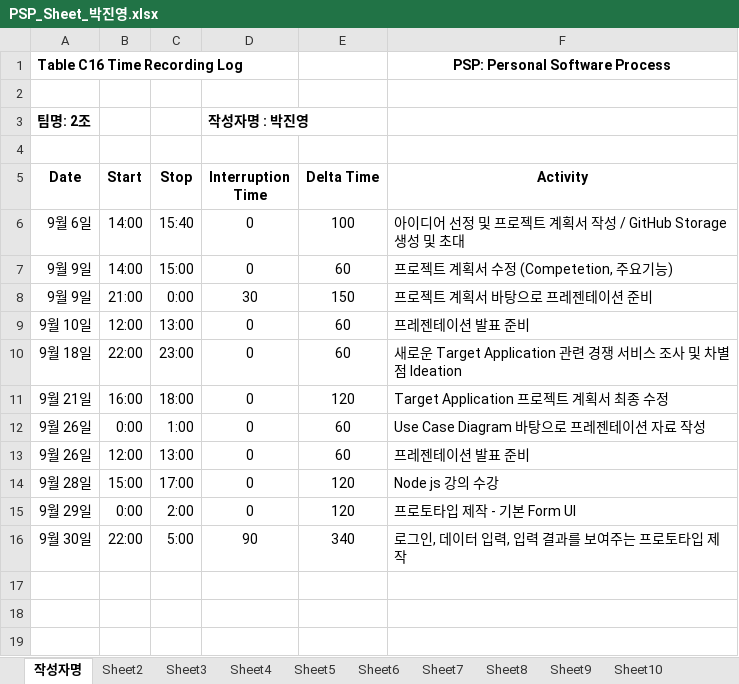
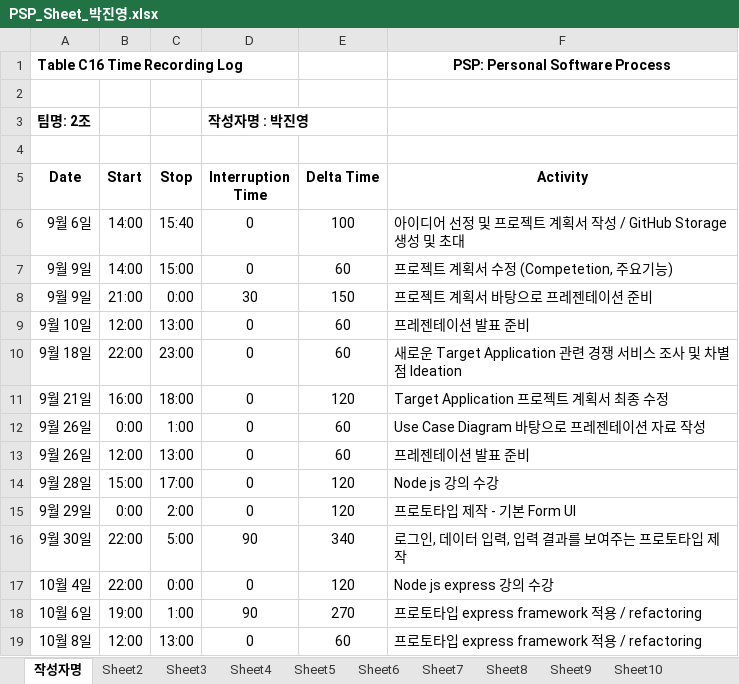
Before and after one commit to ed-jinyoung-park/SoftwareTeam2, an Excel workbook: PSP_Sheets/PSP_Sheet_박진영.xlsx, sheet 작성자명, drawn as a sheet; values as stored, in another font and other column widths than the file's, no borders; the diff names each change by its address in the sheet, - before the commit and + after, or states it on an @@ line.

```diff
--- a/PSP_Sheets/PSP_Sheet_박진영.xlsx (sheet 작성자명)
+++ b/PSP_Sheets/PSP_Sheet_박진영.xlsx (sheet 작성자명)
+row 17: 10월 4일 | 22:00 | 0:00 | 0 | 120 | Node js express 강의 수강
+row 18: 10월 6일 | 19:00 | 1:00 | 90 | 270 | 프로토타입 express framework 적용 / refactoring
+row 19: 10월 8일 | 12:00 | 13:00 | 0 | 60 | 프로토타입 express framework 적용 / refactoring
```
Also changed, not shown: PSP_Sheets/PSP_Sheet_2조.xlsx.
